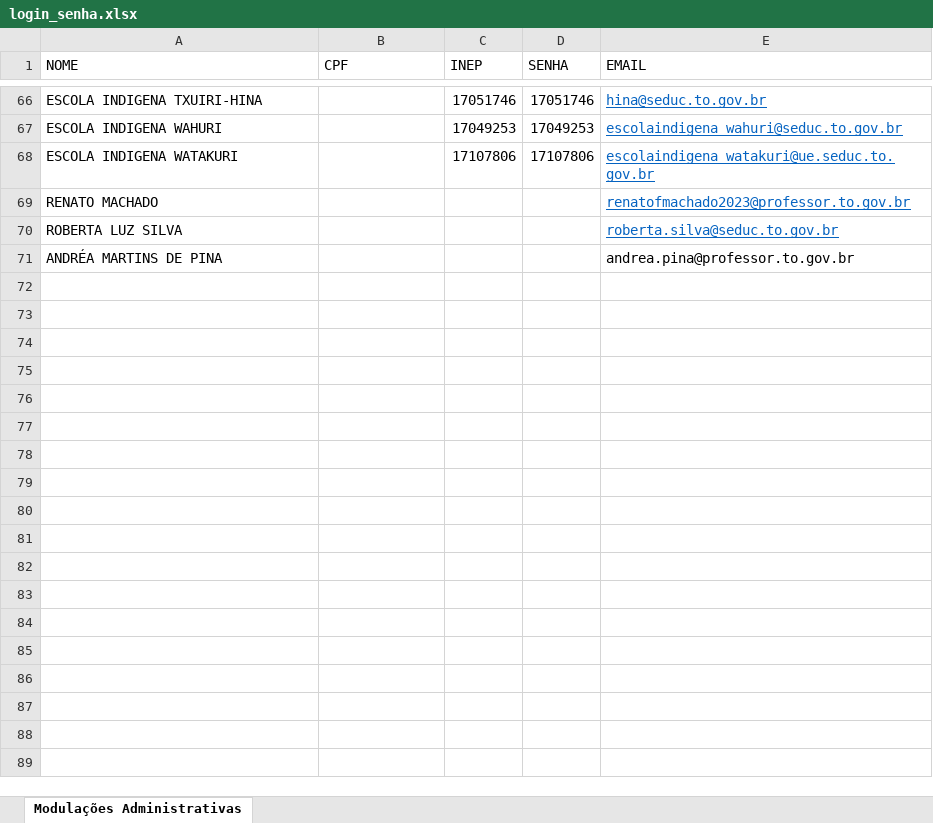
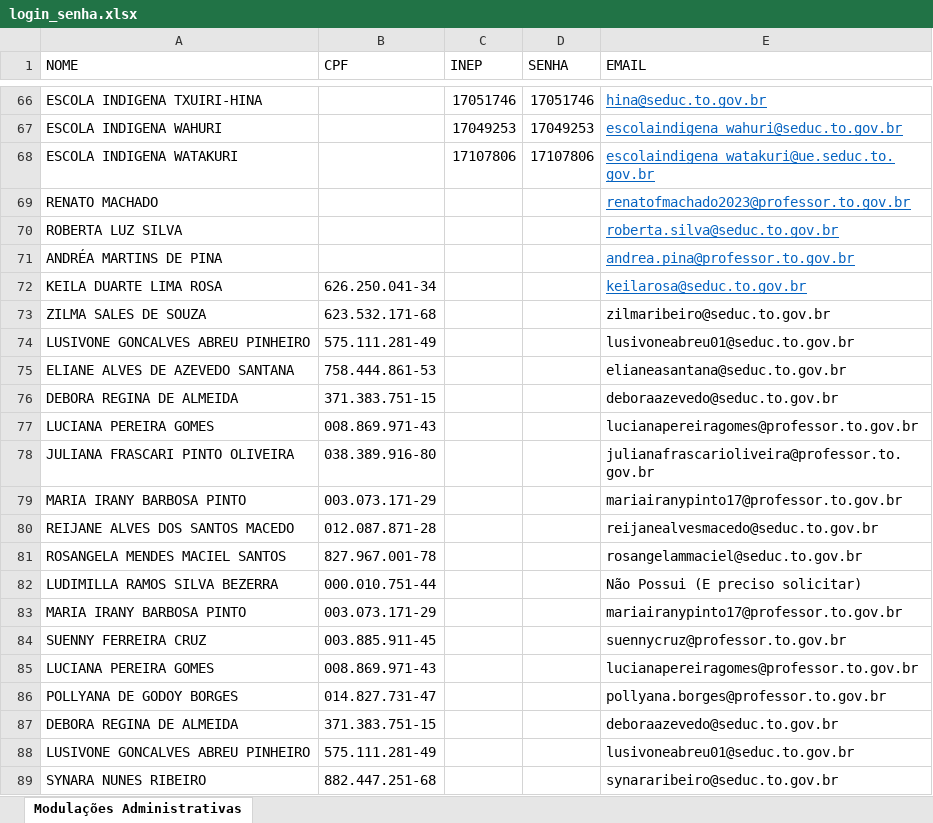
Before and after one commit to Alexanndre85DF/painel-sge-quarto-bimestre, an Excel workbook: login_senha.xlsx, sheet Modulações Administrativas, drawn as a sheet; only a part is shown, gaps mark what is left out; values as stored, in another font and other column widths than the file's, no borders; the diff covers the shown part only; the diff names each change by its address in the sheet, - before the commit and + after, or states it on an @@ line.

Commit message:
Add files via upload

```diff
--- a/login_senha.xlsx (sheet Modulações Administrativas)
+++ b/login_senha.xlsx (sheet Modulações Administrativas)
@@ E71 underline: off → on, text colour: black → #0563C1 @@
+row 72: KEILA DUARTE LIMA ROSA | 626.250.041-34 |  |  | keilarosa@seduc.to.gov.br
+row 73: ZILMA SALES DE SOUZA | 623.532.171-68 |  |  | zilmaribeiro@seduc.to.gov.br
+row 74: LUSIVONE GONCALVES ABREU PINHEIRO | 575.111.281-49 |  |  | lusivoneabreu01@seduc.to.gov.br
+row 75: ELIANE ALVES DE AZEVEDO SANTANA | 758.444.861-53 |  |  | elianeasantana@seduc.to.gov.br
+row 76: DEBORA REGINA DE ALMEIDA | 371.383.751-15 |  |  | deboraazevedo@seduc.to.gov.br
+row 77: LUCIANA PEREIRA GOMES | 008.869.971-43 |  |  | lucianapereiragomes@professor.to.gov.br
+row 78: JULIANA FRASCARI PINTO OLIVEIRA | 038.389.916-80 |  |  | julianafrascarioliveira@professor.to.gov.br
+row 79: MARIA IRANY BARBOSA PINTO | 003.073.171-29 |  |  | mariairanypinto17@professor.to.gov.br
+row 80: REIJANE ALVES DOS SANTOS MACEDO | 012.087.871-28 |  |  | reijanealvesmacedo@seduc.to.gov.br
+row 81: ROSANGELA MENDES MACIEL SANTOS | 827.967.001-78 |  |  | rosangelammaciel@seduc.to.gov.br
+row 82: LUDIMILLA RAMOS SILVA BEZERRA | 000.010.751-44 |  |  | Não Possui (E preciso solicitar)
+row 83: MARIA IRANY BARBOSA PINTO | 003.073.171-29 |  |  | mariairanypinto17@professor.to.gov.br
+row 84: SUENNY FERREIRA CRUZ | 003.885.911-45 |  |  | suennycruz@professor.to.gov.br
+row 85: LUCIANA PEREIRA GOMES | 008.869.971-43 |  |  | lucianapereiragomes@professor.to.gov.br
+row 86: POLLYANA DE GODOY BORGES | 014.827.731-47 |  |  | pollyana.borges@professor.to.gov.br
+row 87: DEBORA REGINA DE ALMEIDA | 371.383.751-15 |  |  | deboraazevedo@seduc.to.gov.br
+row 88: LUSIVONE GONCALVES ABREU PINHEIRO | 575.111.281-49 |  |  | lusivoneabreu01@seduc.to.gov.br
+row 89: SYNARA NUNES RIBEIRO | 882.447.251-68 |  |  | synararibeiro@seduc.to.gov.br
```
Also changed, not shown: 15 added rows elsewhere in this sheet.
